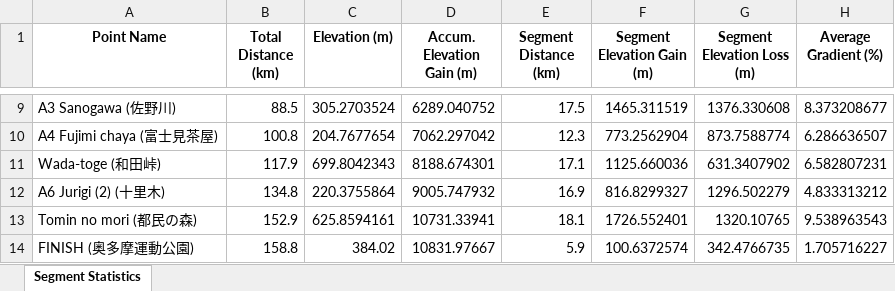
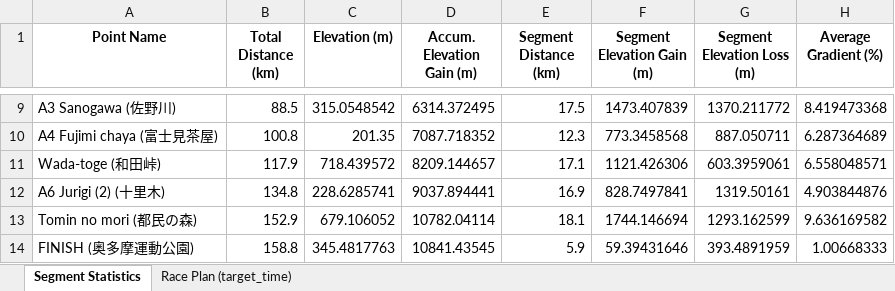
Before and after one commit to yama-asobi-lab/trail-race-planner, an Excel workbook: results/tgt_2026_segment_analysis.xlsx, sheet Segment Statistics, drawn as a sheet; only a part is shown, gaps mark what is left out; values as stored, in another font and other column widths than the file's, no borders; the diff covers the shown part only; the diff names each change by its address in the sheet, - before the commit and + after, or states it on an @@ line.

```diff
--- a/results/tgt_2026_segment_analysis.xlsx (sheet Segment Statistics)
+++ b/results/tgt_2026_segment_analysis.xlsx (sheet Segment Statistics)
+sheet tab: Race Plan (target_time)
-C9 (Elevation (m)): 305.2703524
+C9 (Elevation (m)): 315.0548542
-D9 (Accum. Elevation Gain (m)): 6289.040752
+D9 (Accum. Elevation Gain (m)): 6314.372495
-F9 (Segment Elevation Gain (m)): 1465.311519
+F9 (Segment Elevation Gain (m)): 1473.407839
-G9 (Segment Elevation Loss (m)): 1376.330608
+G9 (Segment Elevation Loss (m)): 1370.211772
-H9 (Average Gradient (%)): 8.373208677
+H9 (Average Gradient (%)): 8.419473368
-C10 (Elevation (m)): 204.7677654
+C10 (Elevation (m)): 201.35
-D10 (Accum. Elevation Gain (m)): 7062.297042
+D10 (Accum. Elevation Gain (m)): 7087.718352
-F10 (Segment Elevation Gain (m)): 773.2562904
+F10 (Segment Elevation Gain (m)): 773.3458568
-G10 (Segment Elevation Loss (m)): 873.7588774
+G10 (Segment Elevation Loss (m)): 887.050711
-H10 (Average Gradient (%)): 6.286636507
+H10 (Average Gradient (%)): 6.287364689
-C11 (Elevation (m)): 699.8042343
+C11 (Elevation (m)): 718.439572
-D11 (Accum. Elevation Gain (m)): 8188.674301
+D11 (Accum. Elevation Gain (m)): 8209.144657
-F11 (Segment Elevation Gain (m)): 1125.660036
+F11 (Segment Elevation Gain (m)): 1121.426306
-G11 (Segment Elevation Loss (m)): 631.3407902
+G11 (Segment Elevation Loss (m)): 603.3959061
-H11 (Average Gradient (%)): 6.582807231
+H11 (Average Gradient (%)): 6.558048571
-C12 (Elevation (m)): 220.3755864
+C12 (Elevation (m)): 228.6285741
-D12 (Accum. Elevation Gain (m)): 9005.747932
+D12 (Accum. Elevation Gain (m)): 9037.894441
-F12 (Segment Elevation Gain (m)): 816.8299327
+F12 (Segment Elevation Gain (m)): 828.7497841
-G12 (Segment Elevation Loss (m)): 1296.502279
+G12 (Segment Elevation Loss (m)): 1319.50161
-H12 (Average Gradient (%)): 4.833313212
+H12 (Average Gradient (%)): 4.903844876
-C13 (Elevation (m)): 625.8594161
+C13 (Elevation (m)): 679.106052
-D13 (Accum. Elevation Gain (m)): 10731.33941
+D13 (Accum. Elevation Gain (m)): 10782.04114
-F13 (Segment Elevation Gain (m)): 1726.552401
+F13 (Segment Elevation Gain (m)): 1744.146694
-G13 (Segment Elevation Loss (m)): 1320.10765
+G13 (Segment Elevation Loss (m)): 1293.162599
-H13 (Average Gradient (%)): 9.538963543
+H13 (Average Gradient (%)): 9.636169582
-C14 (Elevation (m)): 384.02
+C14 (Elevation (m)): 345.4817763
-D14 (Accum. Elevation Gain (m)): 10831.97667
+D14 (Accum. Elevation Gain (m)): 10841.43545
-F14 (Segment Elevation Gain (m)): 100.6372574
+F14 (Segment Elevation Gain (m)): 59.39431646
-G14 (Segment Elevation Loss (m)): 342.4766735
+G14 (Segment Elevation Loss (m)): 393.4891959
-H14 (Average Gradient (%)): 1.705716227
+H14 (Average Gradient (%)): 1.00668333
```
Also changed, not shown: 30 edited cells elsewhere in this sheet, 6 other files.
